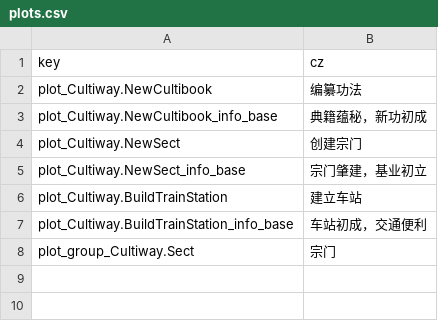
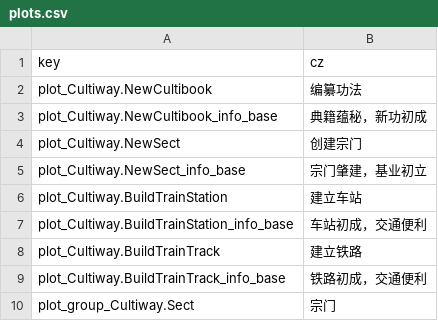
Before and after one commit to inmny/Cultiway-Reborn, a CSV file: Locales/plots.csv, drawn as a sheet; the diff names each change by its address in the sheet, - before the commit and + after, or states it on an @@ line.

```diff
--- a/Locales/plots.csv
+++ b/Locales/plots.csv
+row 8: plot_Cultiway.BuildTrainTrack | 建立铁路
+row 9: plot_Cultiway.BuildTrainTrack_info_base | 铁路初成，交通便利
```
Also changed, not shown: 11 other files.
